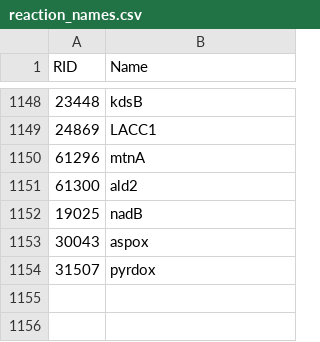
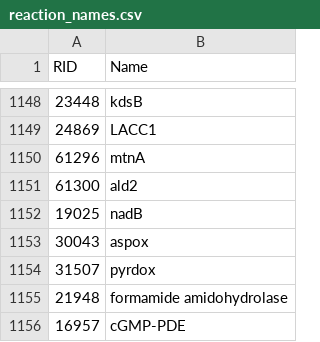
Before and after one commit to stelmo/VibrioNatriegens, a CSV file: data/model/reaction_names.csv, drawn as a sheet; only a part is shown, gaps mark what is left out; the diff names each change by its address in the sheet, - before the commit and + after, or states it on an @@ line.

```diff
--- a/data/model/reaction_names.csv
+++ b/data/model/reaction_names.csv
+row 1155: 21948 | formamide amidohydrolase
+row 1156: 16957 | cGMP-PDE
```
Also changed, not shown: data/model/exchange_metabolites.csv, data/model/metabolic_reactions.csv, 7 other files.
